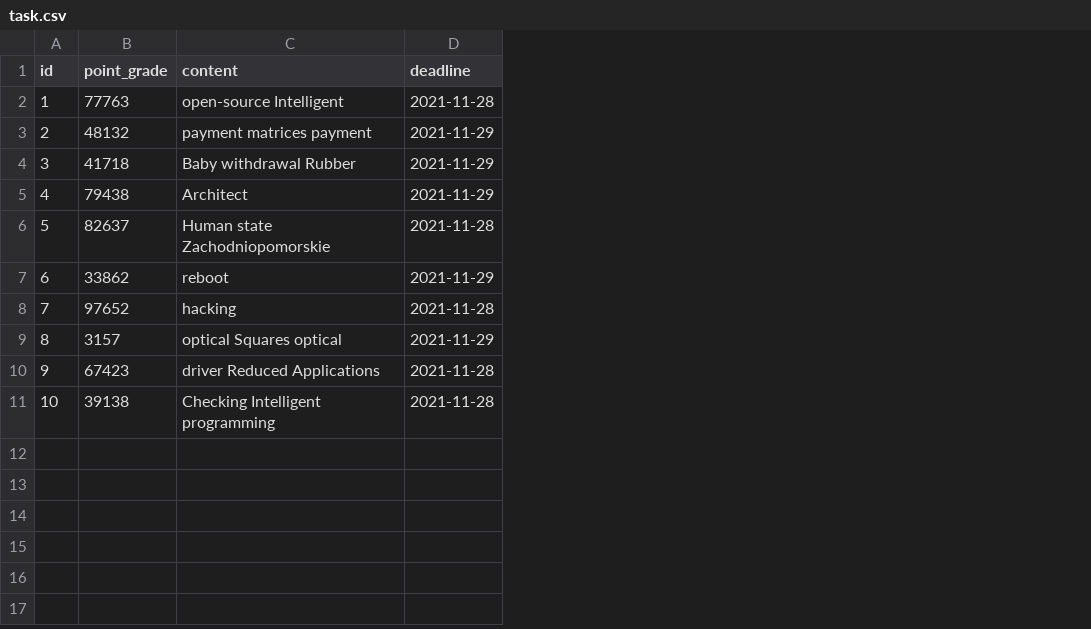
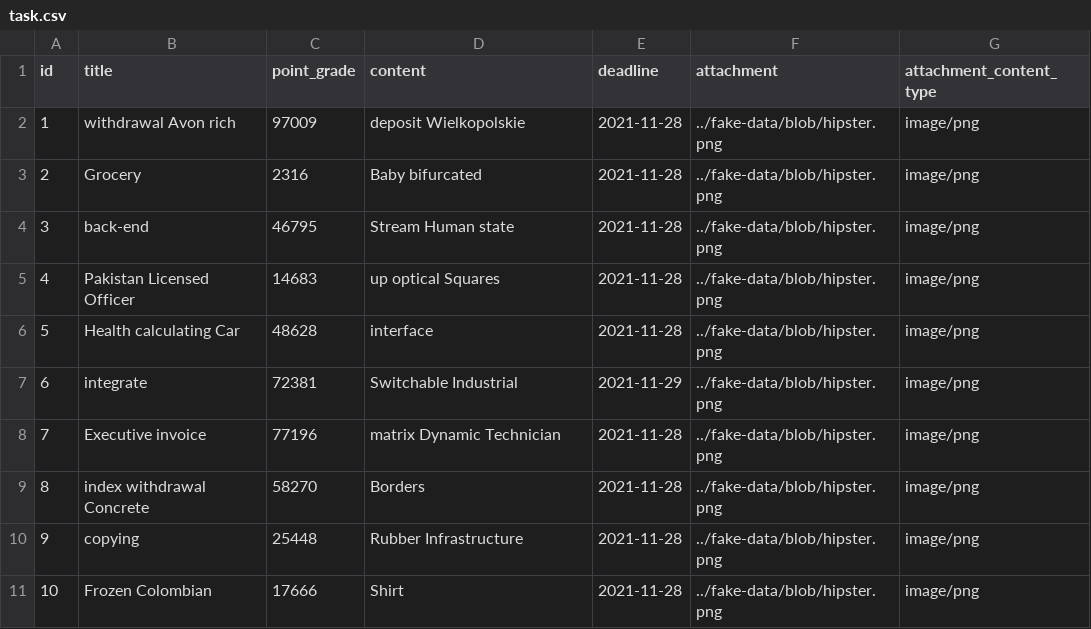
Before and after one commit to pitbroo/MyTeacher, a CSV file: src/main/resources/config/liquibase/fake-data/task.csv, drawn as a sheet; addresses are those after the commit; the diff names each change by its address in the sheet, - before the commit and + after, or states it on an @@ line.

Commit message:
refactor attatchments tasks

```diff
--- a/src/main/resources/config/liquibase/fake-data/task.csv
+++ b/src/main/resources/config/liquibase/fake-data/task.csv
+column B (title), rows 2-11: withdrawal Avon rich | Grocery | back-end | Pakistan Licensed Officer | Health calculating Car | integrate | Executive invoice | index withdrawal Concrete | copying | Frozen Colombian
+column F (attachment), rows 2-11: all ../fake-data/blob/hipster.png
+column G (attachment_content_type), rows 2-11: all image/png
-C2 (point_grade): 77763
+C2 (point_grade): 97009
-D2 (content): open-source Intelligent
+D2 (content): deposit Wielkopolskie
-C3 (point_grade): 48132
+C3 (point_grade): 2316
-D3 (content): payment matrices payment
+D3 (content): Baby bifurcated
-E3:E5 (deadline): 2021-11-29
+E3:E5 (deadline): 2021-11-28
-C4 (point_grade): 41718
+C4 (point_grade): 46795
-D4 (content): Baby withdrawal Rubber
+D4 (content): Stream Human state
-C5 (point_grade): 79438
+C5 (point_grade): 14683
-D5 (content): Architect
+D5 (content): up optical Squares
-C6 (point_grade): 82637
+C6 (point_grade): 48628
-D6 (content): Human state Zachodniopomorskie
+D6 (content): interface
-C7 (point_grade): 33862
+C7 (point_grade): 72381
-D7 (content): reboot
+D7 (content): Switchable Industrial
-C8 (point_grade): 97652
+C8 (point_grade): 77196
-D8 (content): hacking
+D8 (content): matrix Dynamic Technician
-C9 (point_grade): 3157
+C9 (point_grade): 58270
-D9 (content): optical Squares optical
+D9 (content): Borders
-E9 (deadline): 2021-11-29
+E9 (deadline): 2021-11-28
-C10 (point_grade): 67423
+C10 (point_grade): 25448
-D10 (content): driver Reduced Applications
+D10 (content): Rubber Infrastructure
-C11 (point_grade): 39138
+C11 (point_grade): 17666
-D11 (content): Checking Intelligent programming
+D11 (content): Shirt
```
Also changed, not shown: 20 other files.
